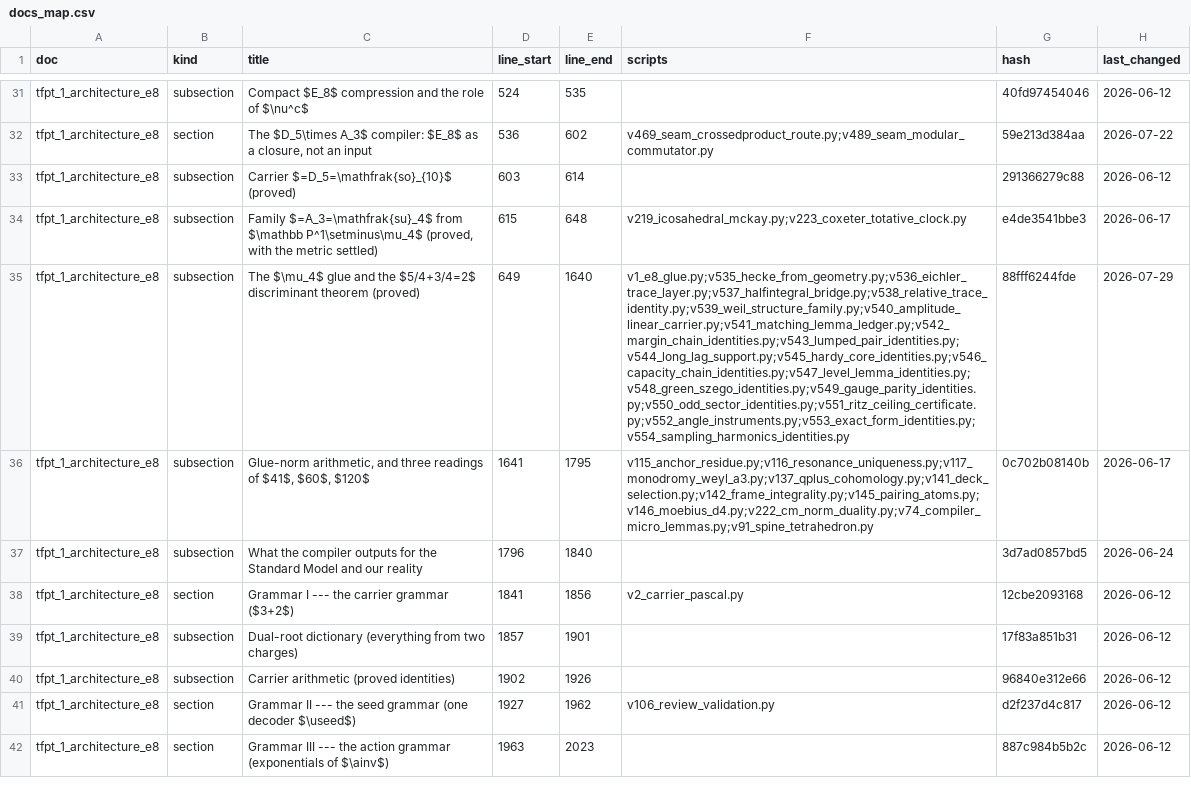
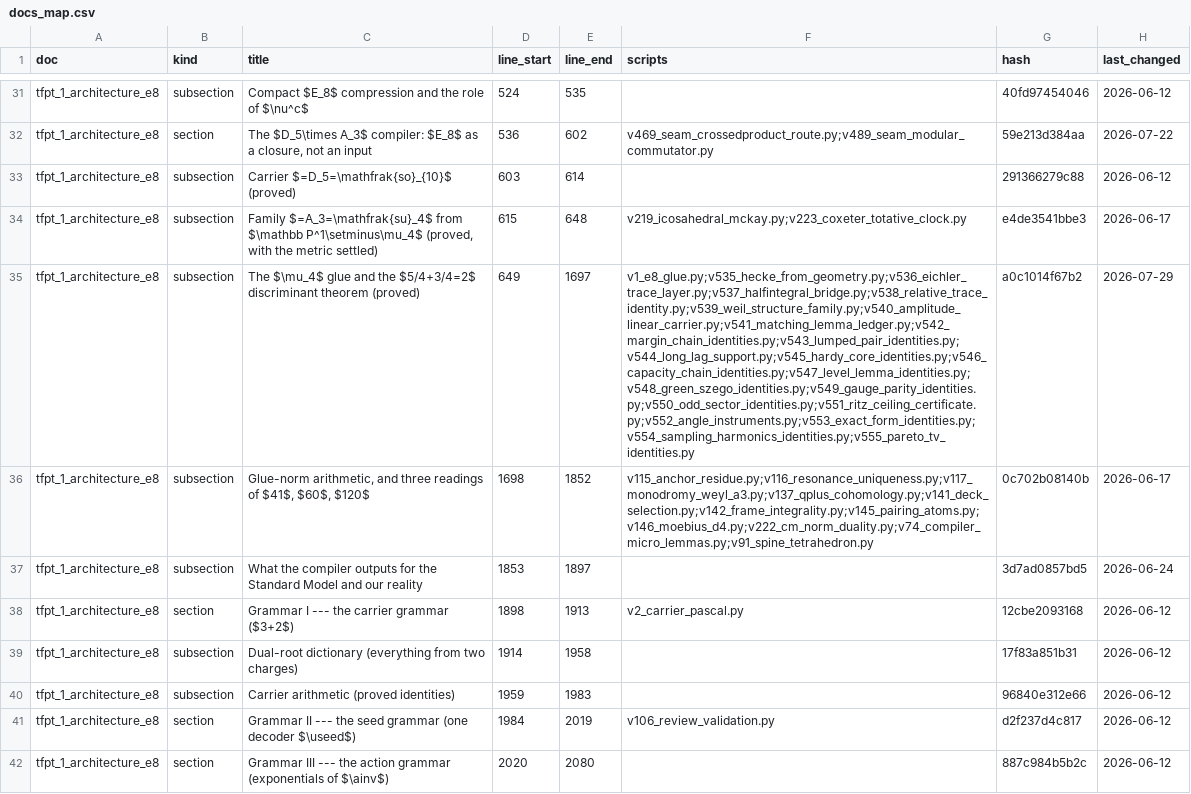
Before and after one commit to sthamann/TFPT, a CSV file: verification/docs_map.csv, drawn as a sheet; only a part is shown, gaps mark what is left out; the diff covers the shown part only; the diff names each change by its address in the sheet, - before the commit and + after, or states it on an @@ line.

```diff
--- a/verification/docs_map.csv
+++ b/verification/docs_map.csv
-E35 (line_end): 1640
+E35 (line_end): 1697
-F35 (scripts): v1_e8_glue.py;v535_hecke_from_geometry.py;v536_eichler_trace_layer.py;v537_halfintegral_bridge.py;v538_relative_trace_identity.py;v539_weil_structure_family.py;v540_amplitude_linear_carrier.py;v541_matching_lemma_ledger.py;v542_margin_chain_identities.py;v543_lumped_pair_identities.py;v544_long_lag_support.py;v545_hardy_core_identities.py;v546_capacity_chain_identities.py;v547_level_lemma_identities.py;v548_green_szego_identities.py;v549_gauge_parity_identities.py;v550_odd_sector_identities.py;v551_ritz_ceiling_certificate.py;v552_angle_instruments.py;v553_exact_form_identities.py;v554_sampling_harmonics_identities.py
+F35 (scripts): v1_e8_glue.py;v535_hecke_from_geometry.py;v536_eichler_trace_layer.py;v537_halfintegral_bridge.py;v538_relative_trace_identity.py;v539_weil_structure_family.py;v540_amplitude_linear_carrier.py;v541_matching_lemma_ledger.py;v542_margin_chain_identities.py;v543_lumped_pair_identities.py;v544_long_lag_support.py;v545_hardy_core_identities.py;v546_capacity_chain_identities.py;v547_level_lemma_identities.py;v548_green_szego_identities.py;v549_gauge_parity_identities.py;v550_odd_sector_identities.py;v551_ritz_ceiling_certificate.py;v552_angle_instruments.py;v553_exact_form_identities.py;v554_sampling_harmonics_identities.py;v555_pareto_tv_identities.py
-G35 (hash): 88fff6244fde
+G35 (hash): a0c1014f67b2
-D36 (line_start): 1641
+D36 (line_start): 1698
-E36 (line_end): 1795
+E36 (line_end): 1852
-D37 (line_start): 1796
+D37 (line_start): 1853
-E37 (line_end): 1840
+E37 (line_end): 1897
-D38 (line_start): 1841
+D38 (line_start): 1898
-E38 (line_end): 1856
+E38 (line_end): 1913
-D39 (line_start): 1857
+D39 (line_start): 1914
-E39 (line_end): 1901
+E39 (line_end): 1958
-D40 (line_start): 1902
+D40 (line_start): 1959
-E40 (line_end): 1926
+E40 (line_end): 1983
-D41 (line_start): 1927
+D41 (line_start): 1984
-E41 (line_end): 1962
+E41 (line_end): 2019
-D42 (line_start): 1963
+D42 (line_start): 2020
-E42 (line_end): 2023
+E42 (line_end): 2080
```
Also changed, not shown: 126 edited cells elsewhere in this file, verification/website_map.csv, 48 other files.
